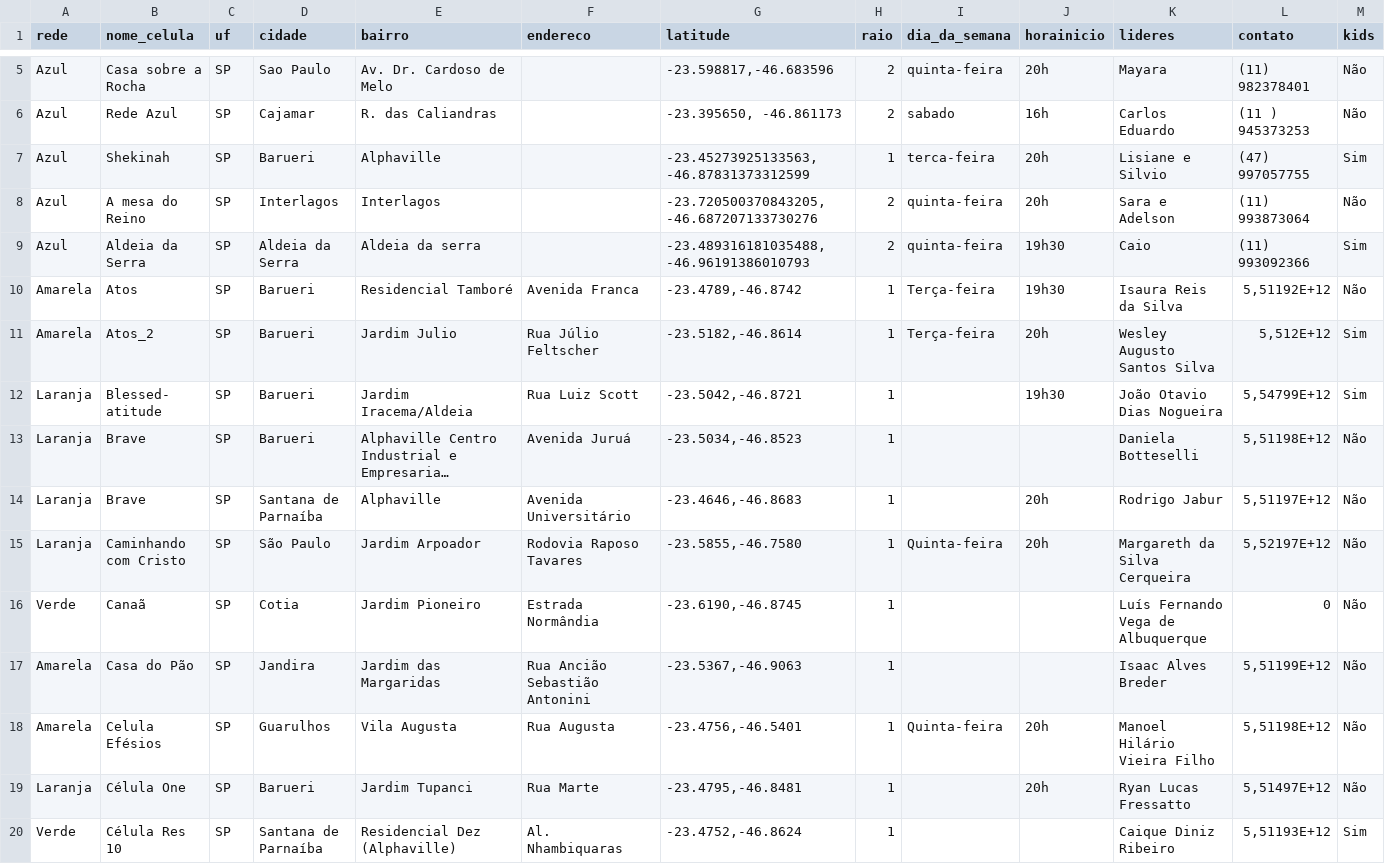
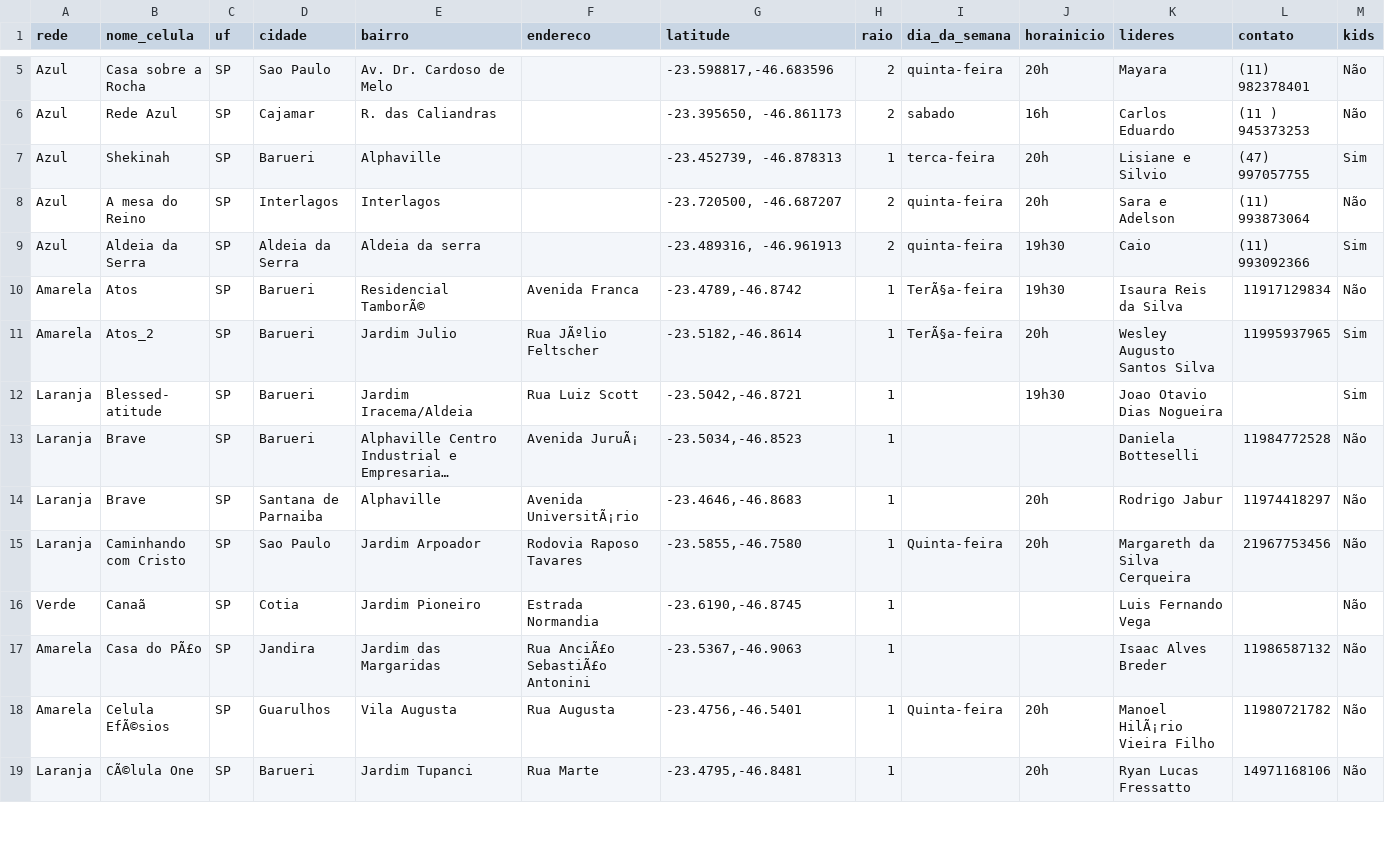
Before and after one commit to rmi1981-qbt/sinai, a CSV file: celulas.csv, drawn as a sheet; only a part is shown, gaps mark what is left out; long unchanged cells end in …; the diff covers the shown part only; the diff names each change by its address in the sheet, - before the commit and + after, or states it on an @@ line.

```diff
--- a/celulas.csv
+++ b/celulas.csv
-G7 (latitude): -23.45273925133563, -46.87831373312599
+G7 (latitude): -23.452739, -46.878313
-G8 (latitude): -23.720500370843205, -46.687207133730276
+G8 (latitude): -23.720500, -46.687207
-G9 (latitude): -23.489316181035488, -46.96191386010793
+G9 (latitude): -23.489316, -46.961913
-E10 (bairro): Residencial Tamboré
+E10 (bairro): Residencial TamborÃ©
-I10:I11 (dia_da_semana): Terça-feira
+I10:I11 (dia_da_semana): TerÃ§a-feira
-L10 (contato): 5,51192E+12
+L10 (contato): 11917129834
-F11 (endereco): Rua Júlio Feltscher
+F11 (endereco): Rua JÃºlio Feltscher
-L11 (contato): 5,512E+12
+L11 (contato): 11995937965
-K12 (lideres): João Otavio Dias Nogueira
+K12 (lideres): Joao Otavio Dias Nogueira
-L12 (contato): 5,54799E+12
+L12 (contato): (empty)
-F13 (endereco): Avenida Juruá
+F13 (endereco): Avenida JuruÃ¡
-L13 (contato): 5,51198E+12
+L13 (contato): 11984772528
-D14 (cidade): Santana de Parnaíba
+D14 (cidade): Santana de Parnaiba
-F14 (endereco): Avenida Universitário
+F14 (endereco): Avenida UniversitÃ¡rio
-L14 (contato): 5,51197E+12
+L14 (contato): 11974418297
-D15 (cidade): São Paulo
+D15 (cidade): Sao Paulo
-L15 (contato): 5,52197E+12
+L15 (contato): 21967753456
-F16 (endereco): Estrada Normândia
+F16 (endereco): Estrada Normandia
-K16 (lideres): Luís Fernando Vega de Albuquerque
+K16 (lideres): Luis Fernando Vega
-L16 (contato): 0
+L16 (contato): (empty)
-B17 (nome_celula): Casa do Pão
+B17 (nome_celula): Casa do PÃ£o
-F17 (endereco): Rua Ancião Sebastião Antonini
+F17 (endereco): Rua AnciÃ£o SebastiÃ£o Antonini
-L17 (contato): 5,51199E+12
+L17 (contato): 11986587132
-B18 (nome_celula): Celula Efésios
+B18 (nome_celula): Celula EfÃ©sios
-K18 (lideres): Manoel Hilário Vieira Filho
+K18 (lideres): Manoel HilÃ¡rio Vieira Filho
-L18 (contato): 5,51198E+12
+L18 (contato): 11980721782
-B19 (nome_celula): Célula One
+B19 (nome_celula): CÃ©lula One
-L19 (contato): 5,51497E+12
+L19 (contato): 14971168106
-row 20: Verde | Célula Res 10 | SP | Santana de Parnaíba | Residencial Dez (Alphaville) | Al. Nhambiquaras | -23.4752,-46.8624 | 1 |  |  | Caique Diniz Ribeiro | 5,51193E+12 | Sim
```
Also changed, not shown: 2 removed rows and 54 edited cells elsewhere in this file, 3 other files.
